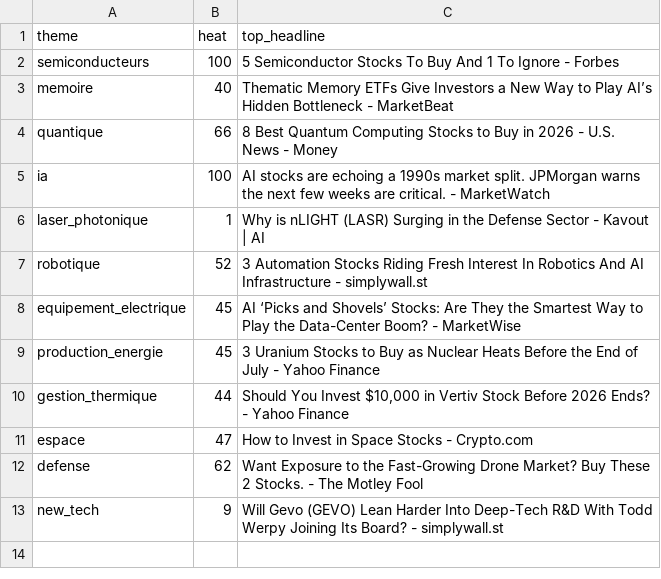
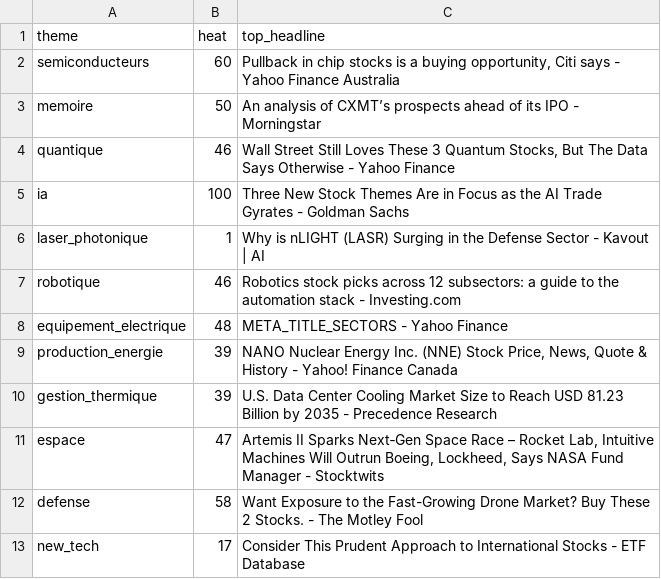
Before and after one commit to ArnaudVarela/TradingScan, a CSV file: dashboard/public/sector_heat.csv, drawn as a sheet.

```diff
--- a/dashboard/public/sector_heat.csv
+++ b/dashboard/public/sector_heat.csv
@@ -1,13 +1,13 @@
 theme,heat,top_headline
-semiconducteurs,100,5 Semiconductor Stocks To Buy And 1 To Ignore - Forbes
-memoire,40,Thematic Memory ETFs Give Investors a New Way to Play AI’s Hidden Bottleneck - MarketBeat
-quantique,66,8 Best Quantum Computing Stocks to Buy in 2026 - U.S. News - Money
-ia,100,AI stocks are echoing a 1990s market split. JPMorgan warns the next few weeks are critical. - MarketWatch
+semiconducteurs,60,"Pullback in chip stocks is a buying opportunity, Citi says - Yahoo Finance Australia"
+memoire,50,An analysis of CXMT’s prospects ahead of its IPO - Morningstar
+quantique,46,"Wall Street Still Loves These 3 Quantum Stocks, But The Data Says Otherwise - Yahoo Finance"
+ia,100,Three New Stock Themes Are in Focus as the AI Trade Gyrates - Goldman Sachs
 laser_photonique,1,Why is nLIGHT (LASR) Surging in the Defense Sector - Kavout | AI
-robotique,52,3 Automation Stocks Riding Fresh Interest In Robotics And AI Infrastructure - simplywall.st
-equipement_electrique,45,AI ‘Picks and Shovels’ Stocks: Are They the Smartest Way to Play the Data-Center Boom? - MarketWise
-production_energie,45,3 Uranium Stocks to Buy as Nuclear Heats Before the End of July - Yahoo Finance
-gestion_thermique,44,"Should You Invest $10,000 in Vertiv Stock Before 2026 Ends? - Yahoo Finance"
-espace,47,How to Invest in Space Stocks - Crypto.com
-defense,62,Want Exposure to the Fast-Growing Drone Market? Buy These 2 Stocks. - The Motley Fool
-new_tech,9,Will Gevo (GEVO) Lean Harder Into Deep-Tech R&D With Todd Werpy Joining Its Board? - simplywall.st
+robotique,46,Robotics stock picks across 12 subsectors: a guide to the automation stack - Investing.com
+equipement_electrique,48,META_TITLE_SECTORS - Yahoo Finance
+production_energie,39,"NANO Nuclear Energy Inc. (NNE) Stock Price, News, Quote & History - Yahoo! Finance Canada"
+gestion_thermique,39,U.S. Data Center Cooling Market Size to Reach USD 81.23 Billion by 2035 - Precedence Research
+espace,47,"Artemis II Sparks Next‑Gen Space Race – Rocket Lab, Intuitive Machines Will Outrun Boeing, Lockheed, Says NASA Fund Manager - Stocktwits"
+defense,58,Want Exposure to the Fast-Growing Drone Market? Buy These 2 Stocks. - The Motley Fool
+new_tech,17,Consider This Prudent Approach to International Stocks - ETF Database
```
Also changed, not shown: dashboard/public/thematic_setups.csv, market_setups.csv, 4 other files.
